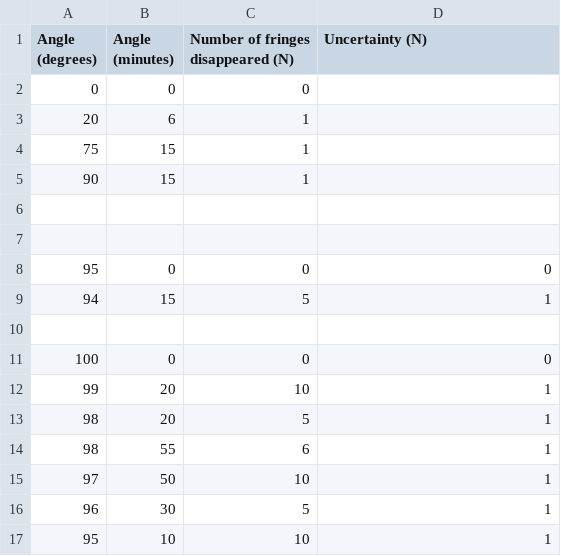
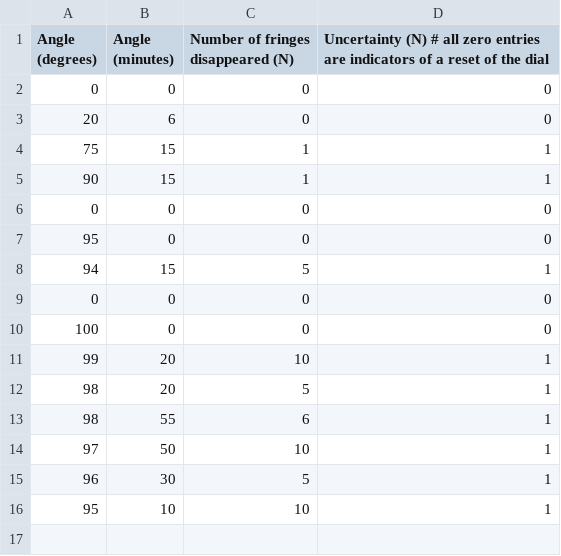
Before and after one commit to sudokkai/planklab, a CSV file: interferometer/plastic_square.csv, drawn as a sheet.

```diff
--- a/interferometer/plastic_square.csv
+++ b/interferometer/plastic_square.csv
@@ -1,11 +1,10 @@
-Angle (degrees), Angle (minutes), Number of fringes disappeared (N), Uncertainty (N)
-0, 0, 0
-20, 6, 1
-75, 15, 1
-90, 15, 1
-
-
+Angle (degrees), Angle (minutes), Number of fringes disappeared (N), Uncertainty (N) # all zero entries are indicators of a reset of the dial
+0,0,0,0
+20, 6, 0, 0
+75, 15, 1, 1
+90, 15, 1, 1
+0,0,0,0
 95, 0, 0, 0
 94, 15, 5 , 1
-
+0,0,0,0
 100, 0 ,0, 0
```
Also changed, not shown: 6 other files.
